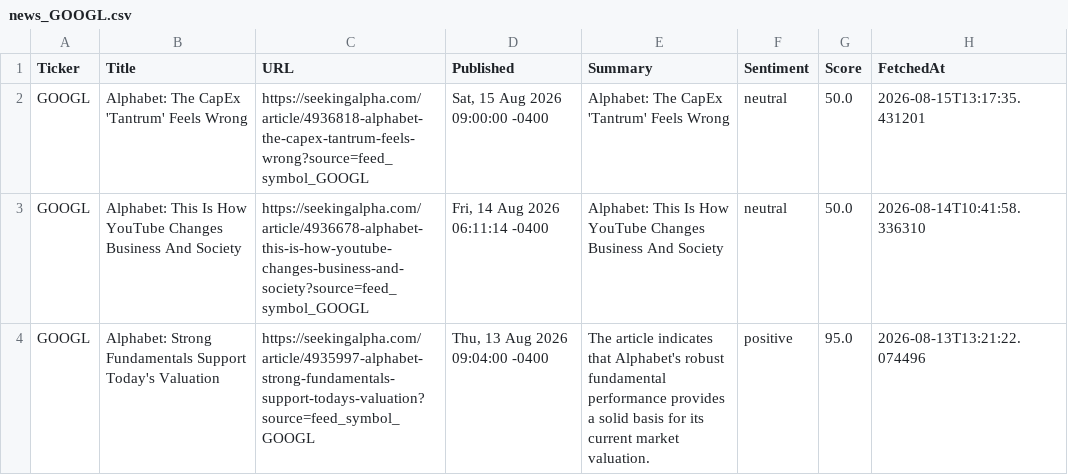
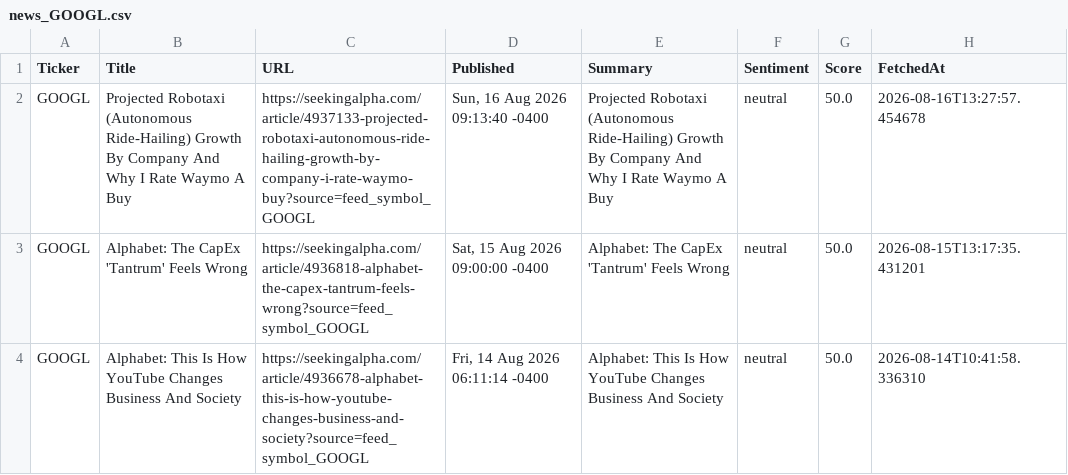
Before and after one commit to timursk99-ai/news-pipeline, a CSV file: news_GOOGL.csv, drawn as a sheet; only a part is shown; the shorter side is filled out with more unchanged rows; the diff names each change by its address in the sheet, - before the commit and + after, or states it on an @@ line.

Commit message:
update news CSVs

```diff
--- a/news_GOOGL.csv
+++ b/news_GOOGL.csv
+row 2: GOOGL | Projected Robotaxi (Autonomous Ride-Hailing) Growth By Company And Why I Rate Waymo A Buy | https://seekingalpha.com/article/4937133-projected-robotaxi-autonomous-ride-hailing-growth-by-company-i-rate-waymo-buy?source=feed_symbol_GOOGL | Sun, 16 Aug 2026 09:13:40 -0400 | Projected Robotaxi (Autonomous Ride-Hailing) Growth By Company And Why I Rate Waymo A Buy | neutral | 50.0 | 2026-08-16T13:27:57.454678
```
